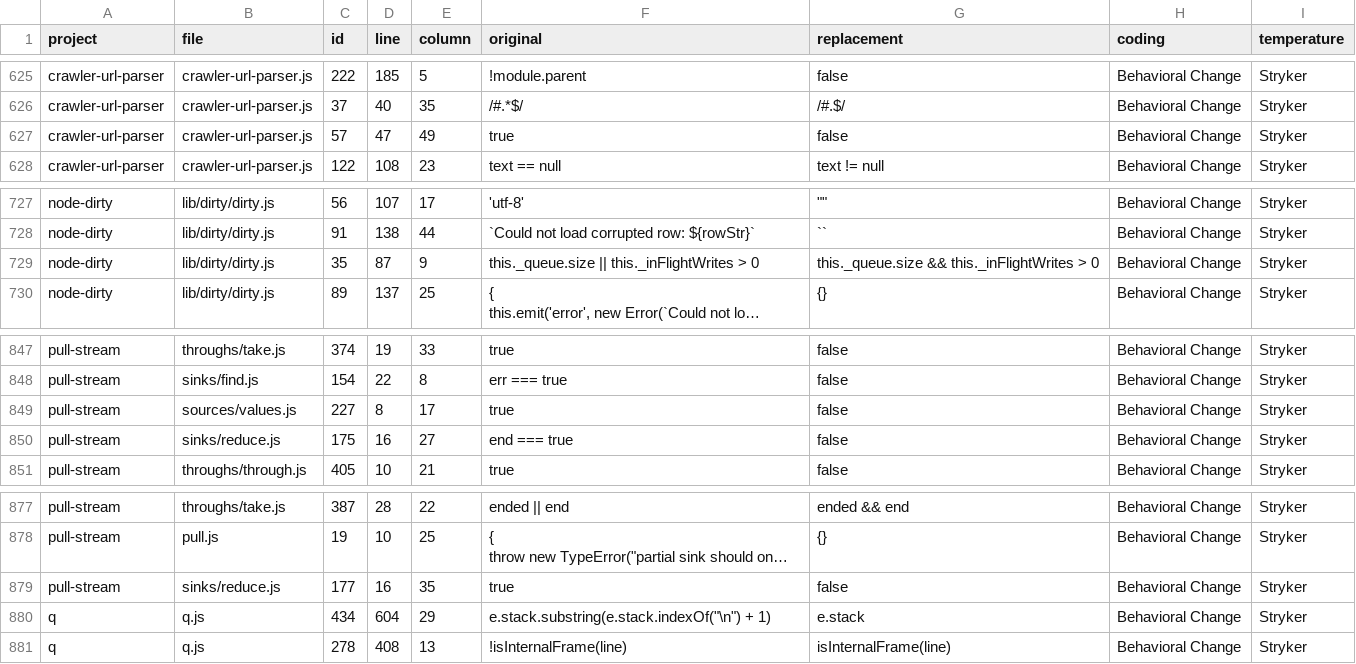
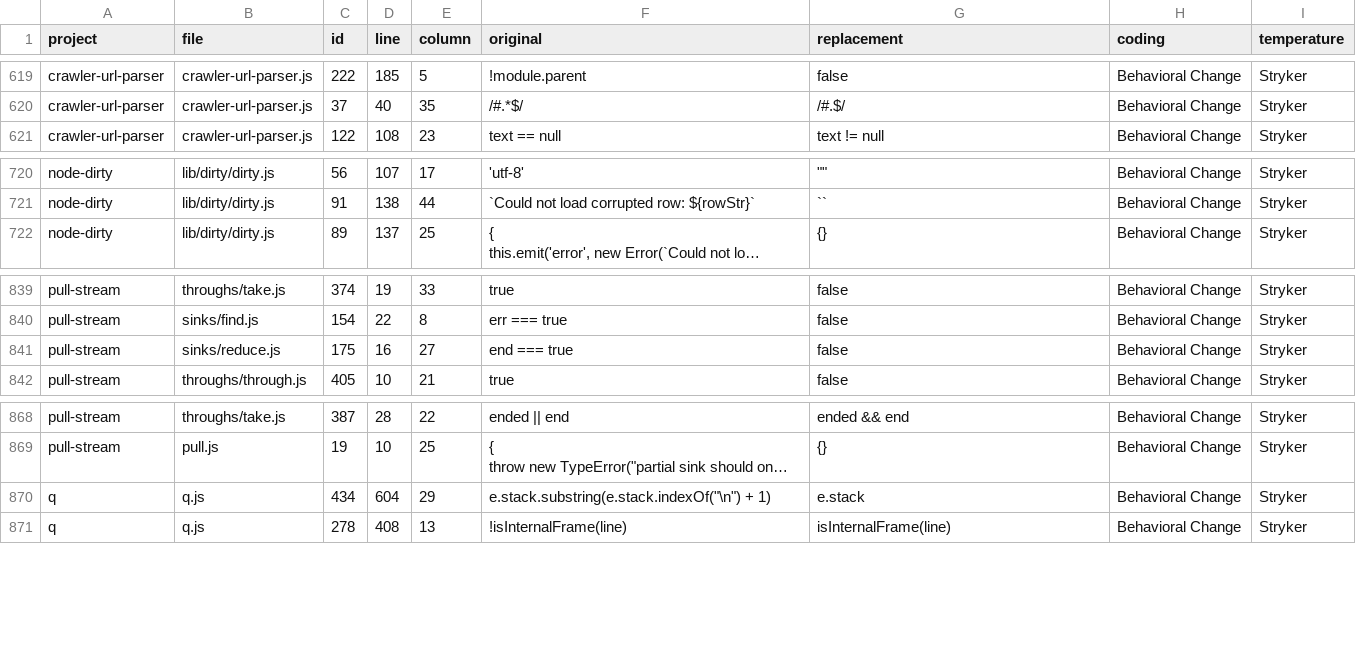
Before and after one commit to neu-se/mutation-testing-data, a CSV file: manual-inspection/all-coded-mutants-final.csv, drawn as a sheet; only a part is shown, gaps mark what is left out; long unchanged cells end in …; the diff covers the shown part only; the diff names each change by its address in the sheet, - before the commit and + after, or states it on an @@ line.

```diff
--- a/manual-inspection/all-coded-mutants-final.csv
+++ b/manual-inspection/all-coded-mutants-final.csv
-row 627: crawler-url-parser | crawler-url-parser.js | 57 | 47 | 49 | true | false | Behavioral Change | Stryker
-row 729: node-dirty | lib/dirty/dirty.js | 35 | 87 | 9 | this._queue.size || this._inFlightWrites > 0 | this._queue.size && this._inFlightWrites > 0 | Behavioral Change | Stryker
-row 849: pull-stream | sources/values.js | 227 | 8 | 17 | true | false | Behavioral Change | Stryker
-row 879: pull-stream | sinks/reduce.js | 177 | 16 | 35 | true | false | Behavioral Change | Stryker
```
Also changed, not shown: 6 removed rows elsewhere in this file.
